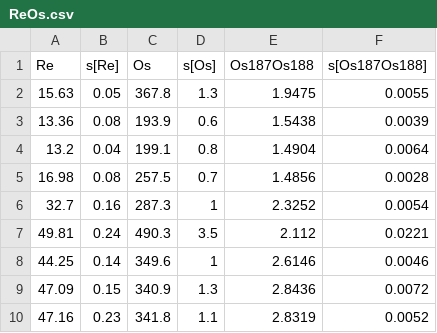
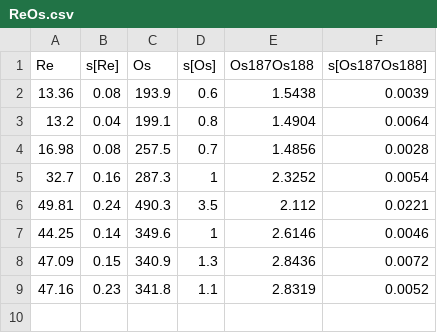
Before and after one commit to pvermees/IsoplotR, a CSV file: IsoplotR.Rcheck/IsoplotR/ReOs.csv, drawn as a sheet.

```diff
--- a/IsoplotR.Rcheck/IsoplotR/ReOs.csv
+++ b/IsoplotR.Rcheck/IsoplotR/ReOs.csv
@@ -1,3 +1,2 @@
 Re,s[Re],Os,s[Os],Os187Os188,s[Os187Os188]
-15.63,0.05,367.8,1.3,1.9475,0.0055
 13.36,0.08,193.9,0.6,1.5438,0.0039
```
Also changed, not shown: inst/ReOs.csv, 38 other files.
